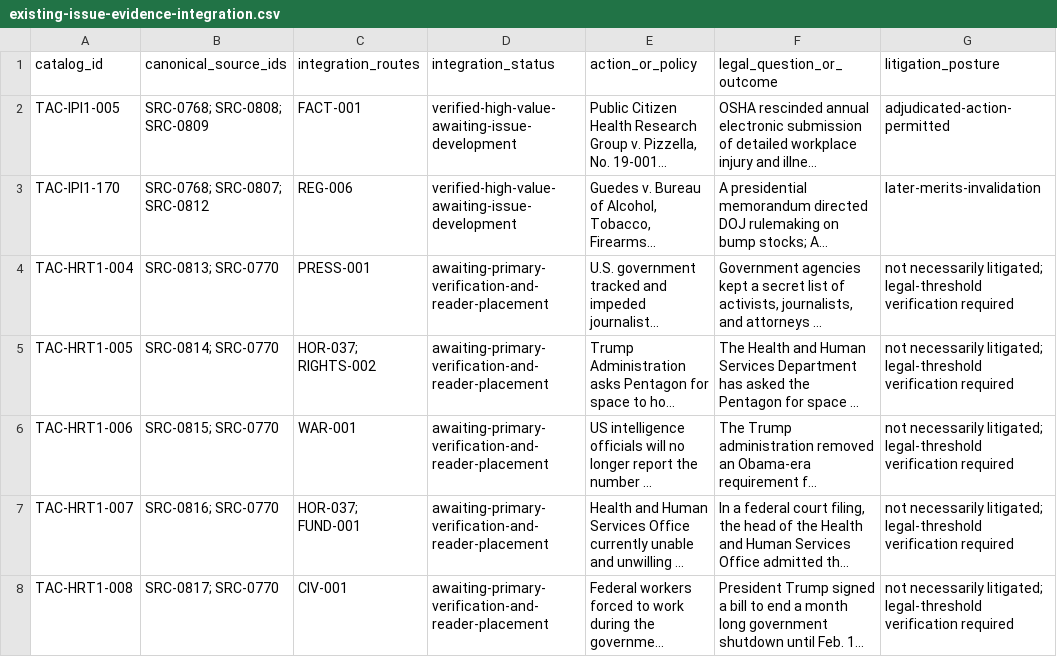
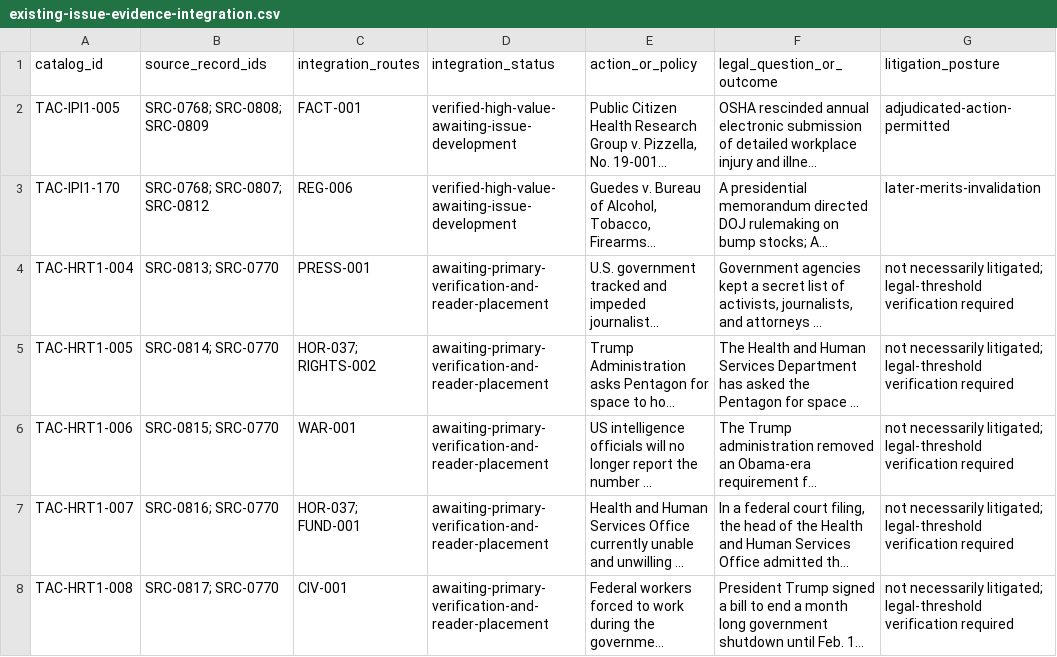
Before and after one commit to Thorncrag/ARRP, a CSV file: research/existing-issue-evidence-integration.csv, drawn as a sheet; only a part is shown; long unchanged cells end in …; the diff names each change by its address in the sheet, - before the commit and + after, or states it on an @@ line.

Commit message:
Reconcile cited and pending source records

```diff
--- a/research/existing-issue-evidence-integration.csv
+++ b/research/existing-issue-evidence-integration.csv
-B1: canonical_source_ids
+B1: source_record_ids
```
Also changed, not shown: research/trump-administration-litigation-monitoring.csv, 18 other files.
